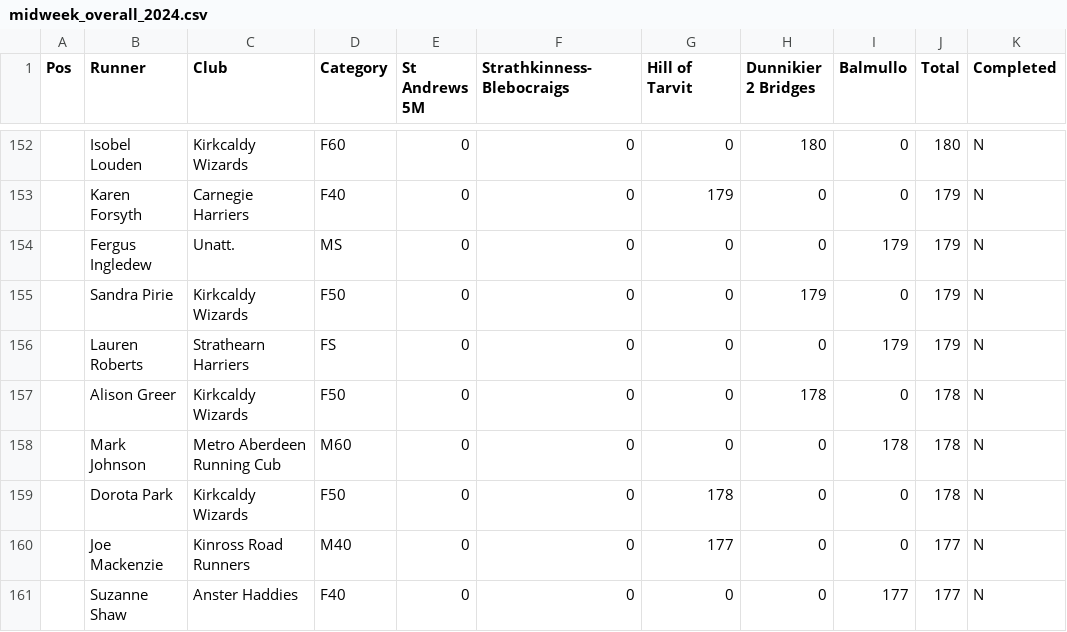
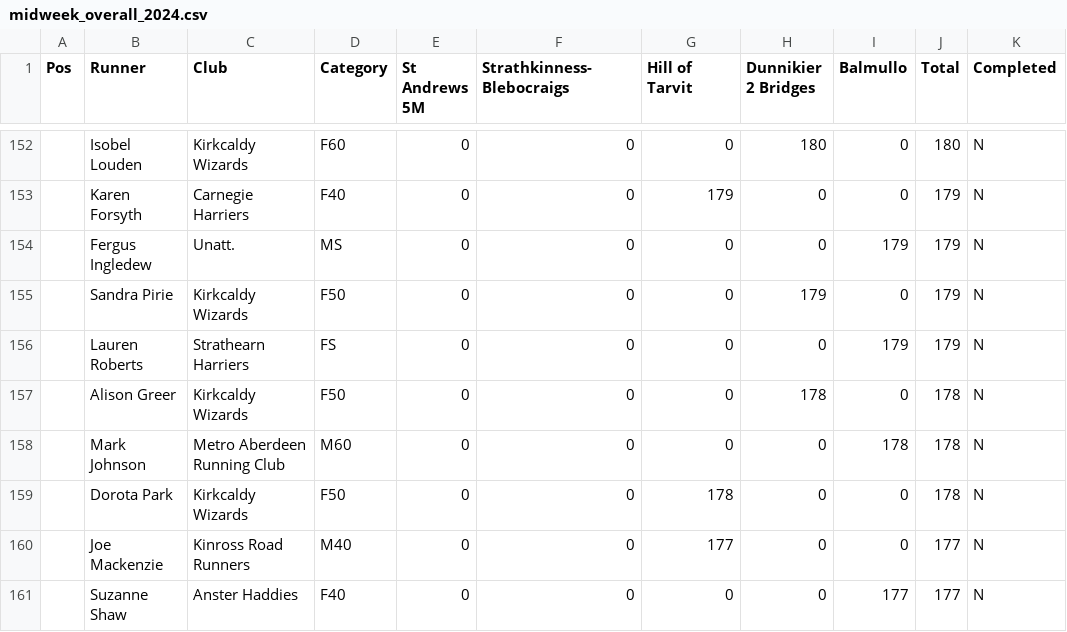
Before and after one commit to grahamkirby/race-timing, a CSV file: src/main/resources/series_race/midweek/2024/output/midweek_overall_2024.csv, drawn as a sheet; only a part is shown, gaps mark what is left out.

```diff
--- a/src/main/resources/series_race/midweek/2024/output/midweek_overall_2024.csv
+++ b/src/main/resources/series_race/midweek/2024/output/midweek_overall_2024.csv
@@ -157,3 +157,3 @@ Pos,Runner,Club,Category,St Andrews 5M,Strathkinness-Blebocraigs,Hill of Tarvit,
 ,Alison Greer,Kirkcaldy Wizards,F50,0,0,0,178,0,178,N
-,Mark Johnson,Metro Aberdeen Running Cub,M60,0,0,0,0,178,178,N
+,Mark Johnson,Metro Aberdeen Running Club,M60,0,0,0,0,178,178,N
 ,Dorota Park,Kirkcaldy Wizards,F50,0,0,178,0,0,178,N
```
Also changed, not shown: 18 other files.
